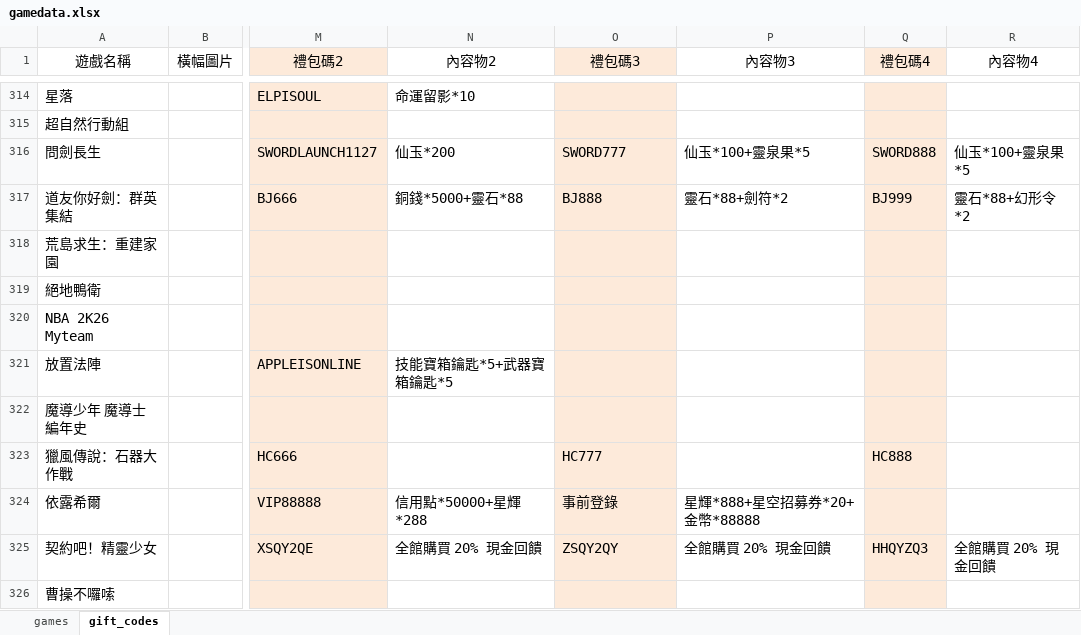
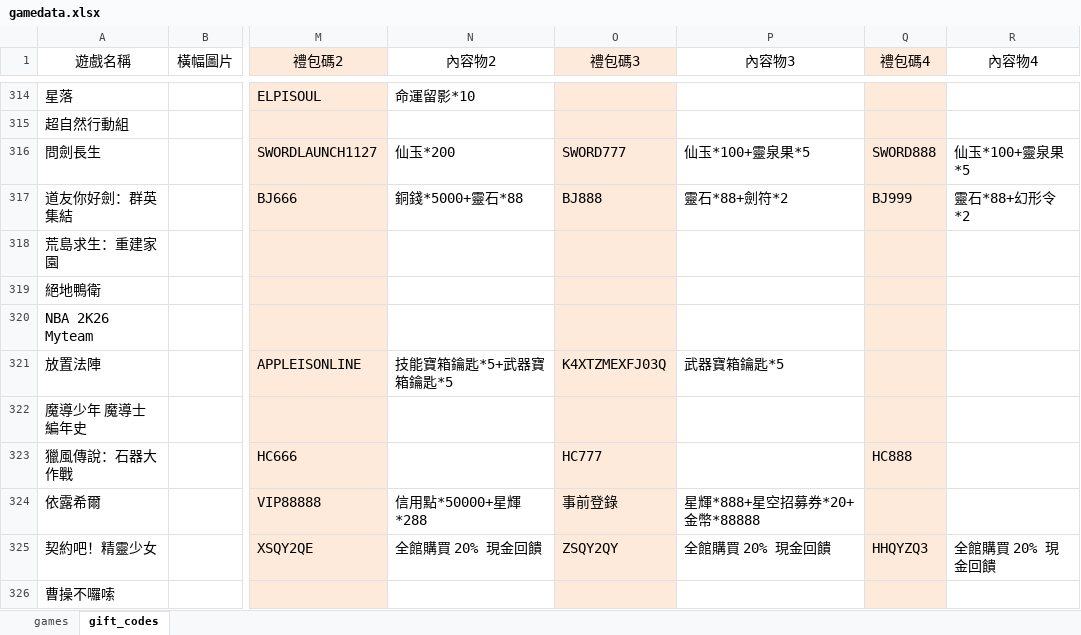
Before and after one commit to diva3322/SSBuy-web, an Excel workbook: detail_giftcode/data/gamedata.xlsx, sheet gift_codes, drawn as a sheet; only a part is shown, gaps mark what is left out; values as stored, in another font and other column widths than the file's, no borders; the diff names each change by its address in the sheet, - before the commit and + after, or states it on an @@ line.

```diff
--- a/detail_giftcode/data/gamedata.xlsx (sheet gift_codes)
+++ b/detail_giftcode/data/gamedata.xlsx (sheet gift_codes)
-O321 (禮包碼3): (empty)
+O321 (禮包碼3): K4XTZMEXFJ03Q
-P321 (內容物3): (empty)
+P321 (內容物3): 武器寶箱鑰匙*5
```
Also changed, not shown: 2 other files.
